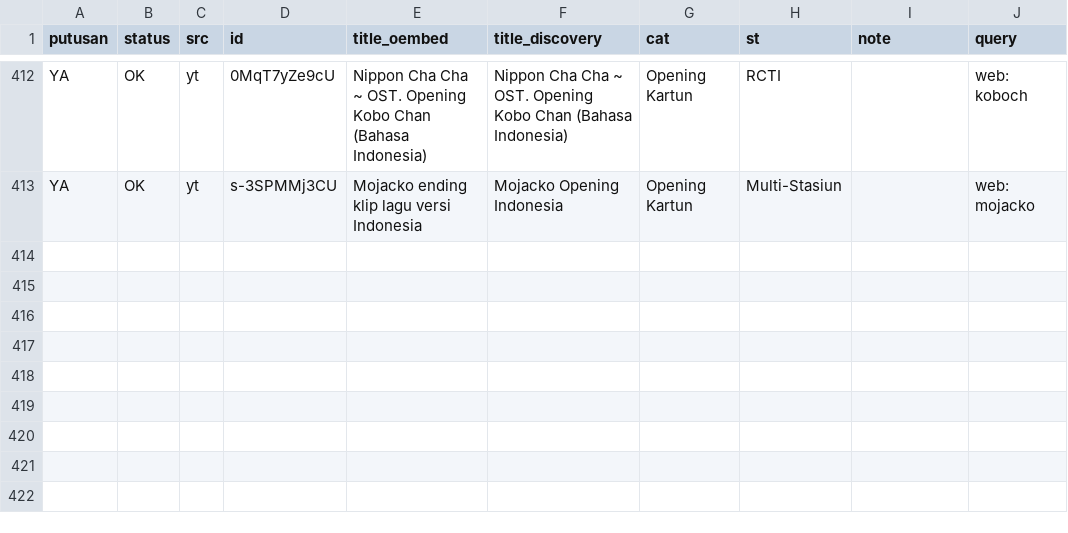
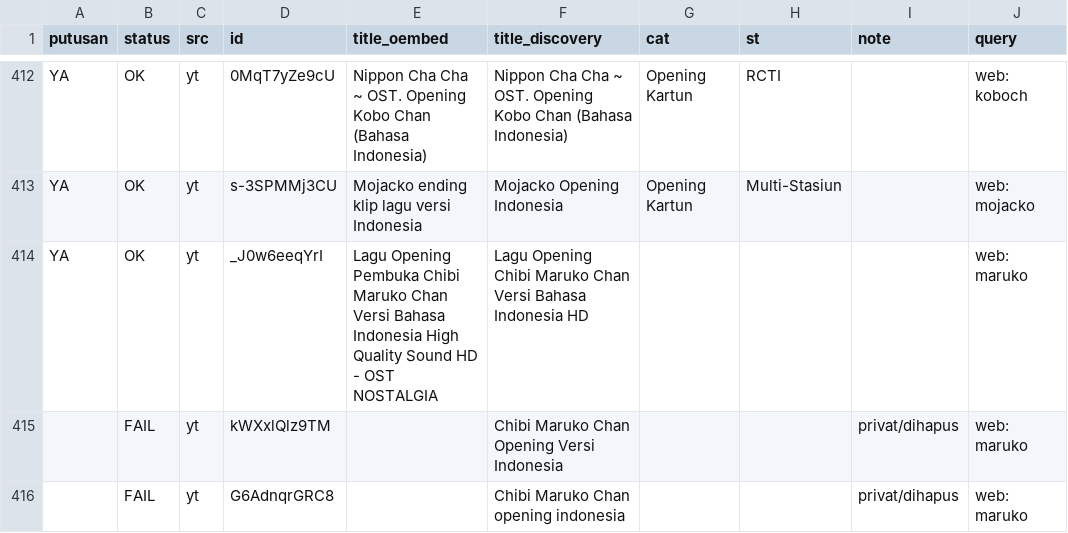
Before and after one commit to Llunatics/siar, a TSV file: scripts/cand/rev-yt-manual.tsv, drawn as a sheet; only a part is shown, gaps mark what is left out; the diff names each change by its address in the sheet, - before the commit and + after, or states it on an @@ line.

Commit message:
audit siklus 146: batch YT maruko +0 (dupe/FAIL)

```diff
--- a/scripts/cand/rev-yt-manual.tsv
+++ b/scripts/cand/rev-yt-manual.tsv
+row 414: YA | OK | yt | _J0w6eeqYrI | Lagu Opening Pembuka Chibi Maruko Chan Versi Bahasa Indonesia High Quality Sound HD - OST NOSTALGIA | Lagu Opening Chibi Maruko Chan Versi Bahasa Indonesia HD |  |  |  | web: maruko
+row 415:  | FAIL | yt | kWXxlQlz9TM |  | Chibi Maruko Chan Opening Versi Indonesia |  |  | privat/dihapus | web: maruko
+row 416:  | FAIL | yt | G6AdnqrGRC8 |  | Chibi Maruko Chan opening indonesia |  |  | privat/dihapus | web: maruko
```
Also changed, not shown: 2 other files.
